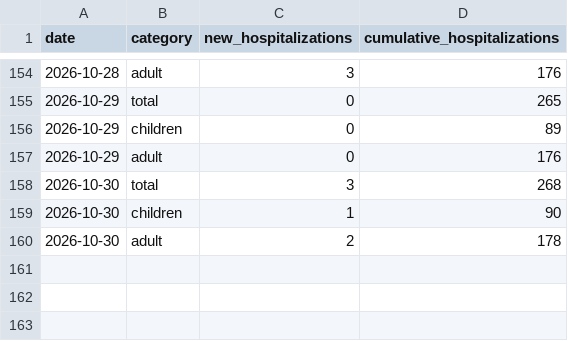
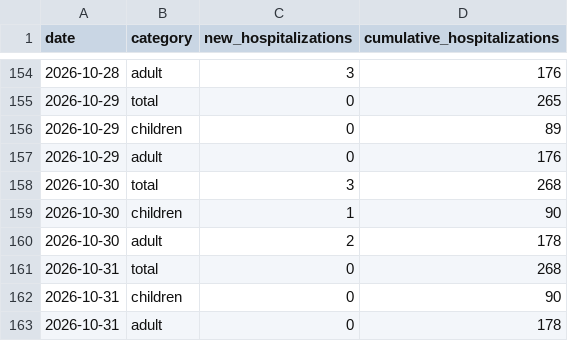
Before and after one commit to PittsburghPG/measles-tracker, a TSV file: data/daily_hospitalization_by_age_group.tsv, drawn as a sheet; only a part is shown, gaps mark what is left out.

```diff
--- a/data/daily_hospitalization_by_age_group.tsv
+++ b/data/daily_hospitalization_by_age_group.tsv
@@ -160 +160,4 @@ date	category	new_hospitalizations	cumulative_hospitalizations
 2026-10-30	adult	2	178
+2026-10-31	total	0	268
+2026-10-31	children	0	90
+2026-10-31	adult	0	178
```
Also changed, not shown: 2 other files.
